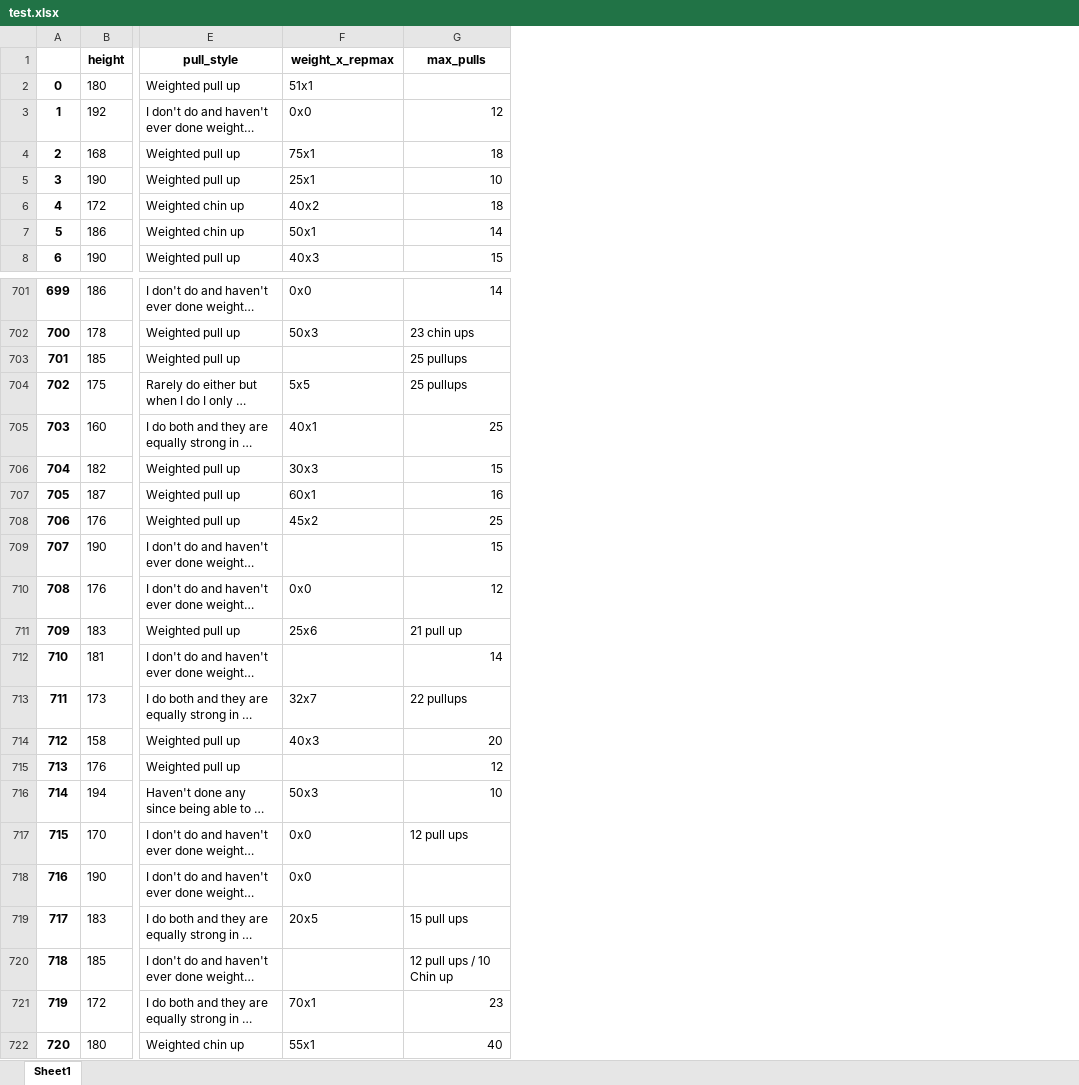
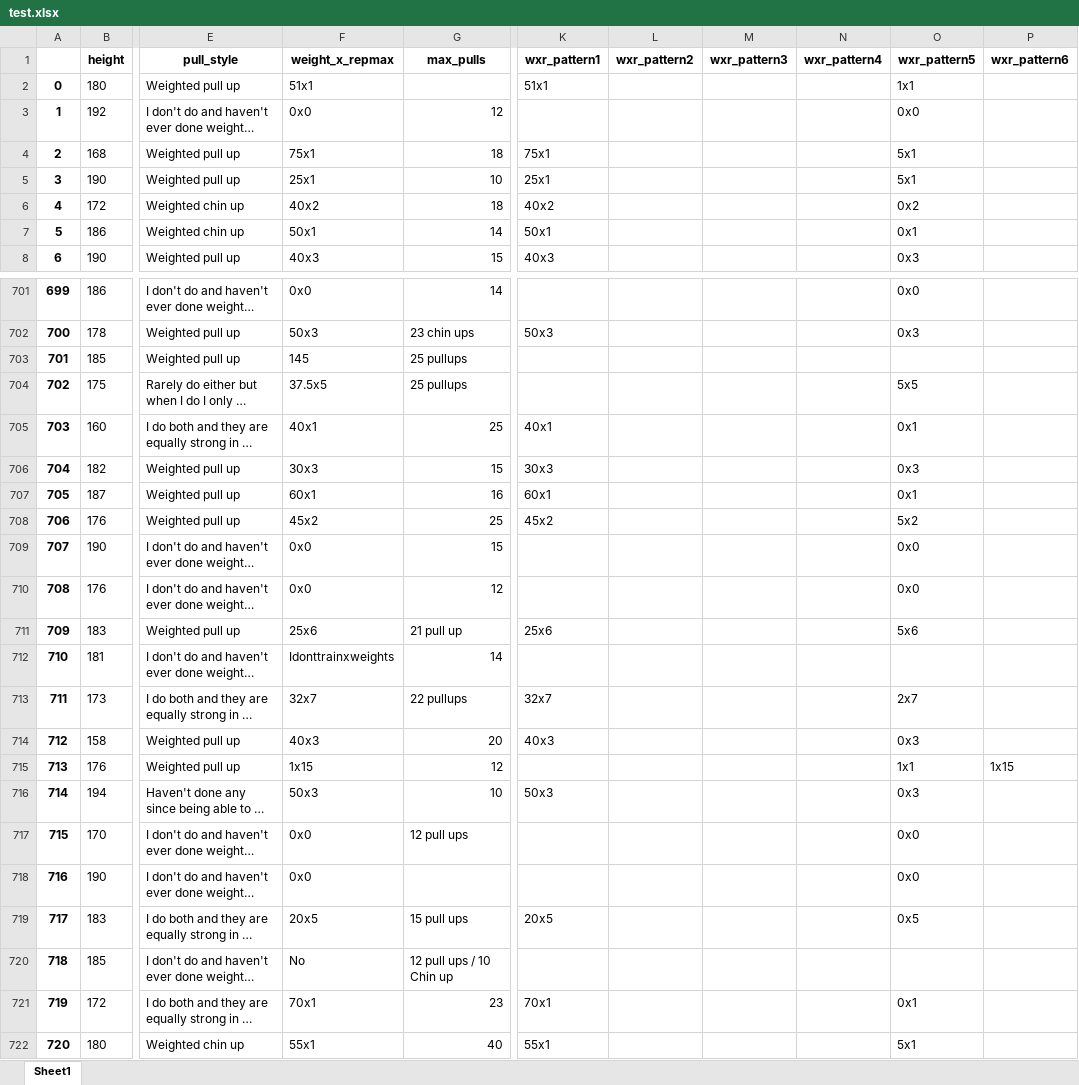
Before and after one commit to JYC11/weightedpull_oac, an Excel workbook: test.xlsx, sheet Sheet1, drawn as a sheet; only a part is shown, gaps mark what is left out; long unchanged cells end in …; values as stored, in another font and other column widths than the file's, no borders; the diff covers the shown part only; the diff names each change by its address in the sheet, - before the commit and + after, or states it on an @@ line.

Commit message:
more cleaning and figuring out max weight x reps

```diff
--- a/test.xlsx (sheet Sheet1)
+++ b/test.xlsx (sheet Sheet1)
+column K (wxr_pattern1), rows 2-8: 51x1 |  | 75x1 | 25x1 | 40x2 | 50x1 | 40x3; rows 702-722: 50x3 |  |  | 40x1 | 30x3 | 60x1 | 45x2 |  |  | 25x6 |  | 32x7 | 40x3 |  | 50x3 |  |  | 20x5 |  | 70x1 | 55x1
+column L (wxr_pattern2), empty
+column M (wxr_pattern3), empty
+column N (wxr_pattern4), empty
+column O (wxr_pattern5), rows 2-8: 1x1 | 0x0 | 5x1 | 5x1 | 0x2 | 0x1 | 0x3; rows 701-722: 0x0 | 0x3 |  | 5x5 | 0x1 | 0x3 | 0x1 | 5x2 | 0x0 | 0x0 | 5x6 |  | 2x7 | 0x3 | 1x1 | 0x3 | 0x0 | 0x0 | 0x5 |  | 0x1 | 5x1
+column P (wxr_pattern6), row 715: 1x15
-F703 (weight_x_repmax): (empty)
+F703 (weight_x_repmax): 145
-F704 (weight_x_repmax): 5x5
+F704 (weight_x_repmax): 37.5x5
-F709 (weight_x_repmax): (empty)
+F709 (weight_x_repmax): 0x0
-F712 (weight_x_repmax): (empty)
+F712 (weight_x_repmax): Idonttrainxweights
-F715 (weight_x_repmax): (empty)
+F715 (weight_x_repmax): 1x15
-F720 (weight_x_repmax): (empty)
+F720 (weight_x_repmax): No
```
Also changed, not shown: 128 edited cells elsewhere in this sheet, 2 other files.
